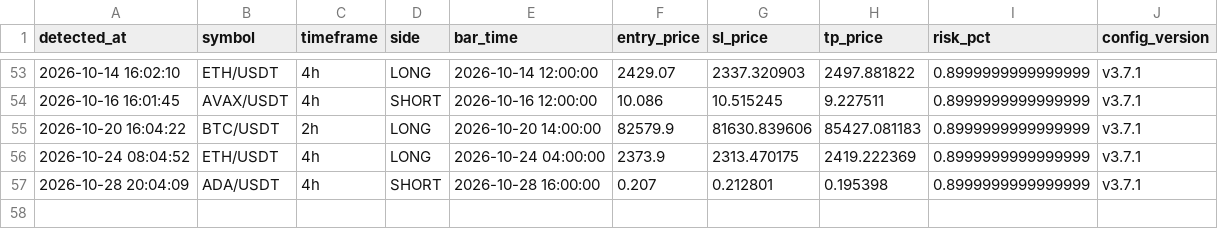
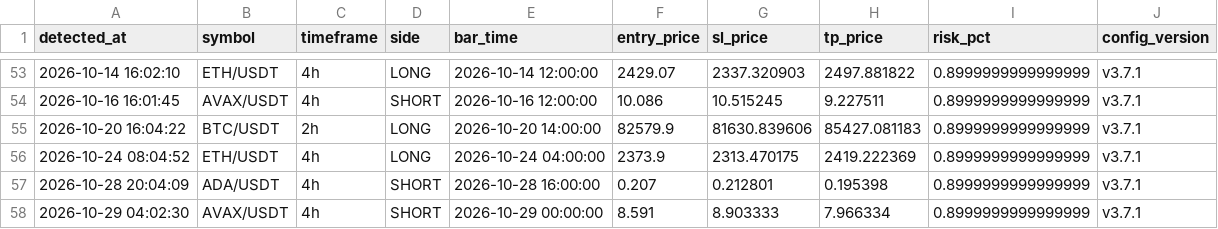
Before and after one commit to takuma08/ironvault-track-record, a CSV file: signals.csv, drawn as a sheet; only a part is shown, gaps mark what is left out.

```diff
--- a/signals.csv
+++ b/signals.csv
@@ -57 +57,2 @@ detected_at,symbol,timeframe,side,bar_time,entry_price,sl_price,tp_price,risk_pc
 2026-10-28 20:04:09,ADA/USDT,4h,SHORT,2026-10-28 16:00:00,0.207,0.212801,0.195398,0.8999999999999999,v3.7.1
+2026-10-29 04:02:30,AVAX/USDT,4h,SHORT,2026-10-29 00:00:00,8.591,8.903333,7.966334,0.8999999999999999,v3.7.1
```
Also changed, not shown: 1 other file.
